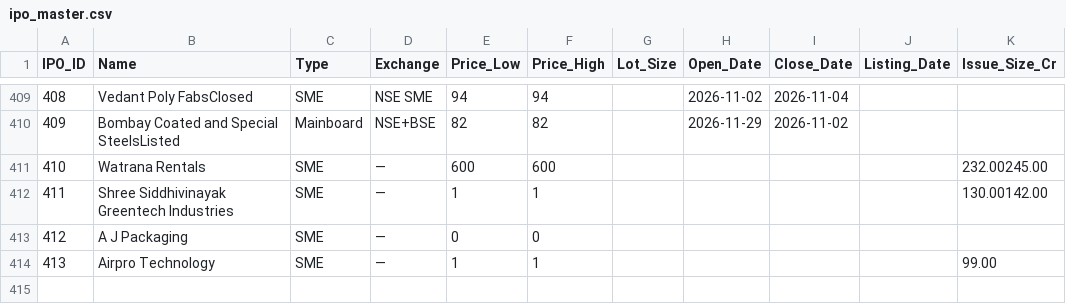
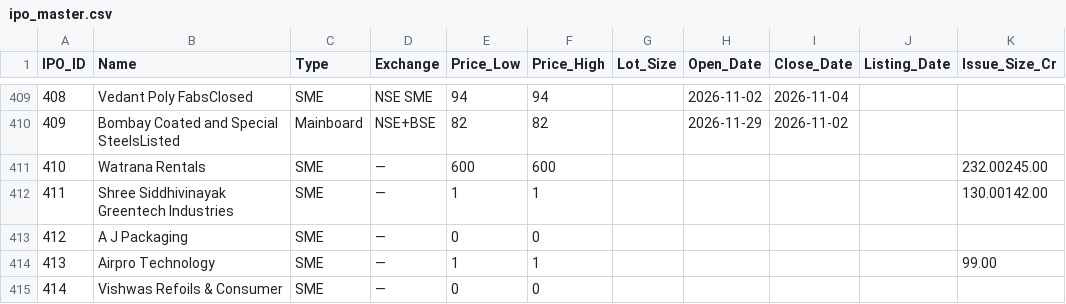
Before and after one commit to vadai-poche/NK-Spaces, a CSV file: trading/ipo_master.csv, drawn as a sheet; only a part is shown, gaps mark what is left out.

```diff
--- a/trading/ipo_master.csv
+++ b/trading/ipo_master.csv
@@ -414 +414,2 @@ IPO_ID,Name,Type,Exchange,Price_Low,Price_High,Lot_Size,Open_Date,Close_Date,Lis
 413,Airpro Technology,SME,—,1,1,,,,,99.00
+414,Vishwas Refoils & Consumer,SME,—,0,0,,,,,
```
Also changed, not shown: 1 other file.
